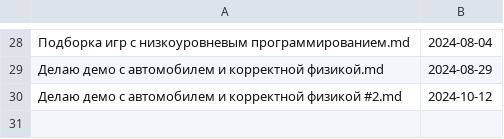
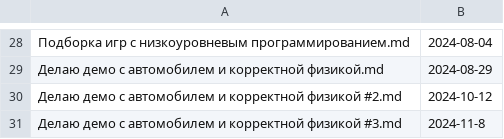
Before and after one commit to Kright/kright.github.io, a CSV file: _preprocessing_code/dates.csv, drawn as a sheet; only a part is shown, gaps mark what is left out; the diff names each change by its address in the sheet, - before the commit and + after, or states it on an @@ line.

```diff
--- a/_preprocessing_code/dates.csv
+++ b/_preprocessing_code/dates.csv
+row 31: Делаю демо с автомобилем и корректной физикой #3.md | 2024-11-8
```
Also changed, not shown: 2 other files.
